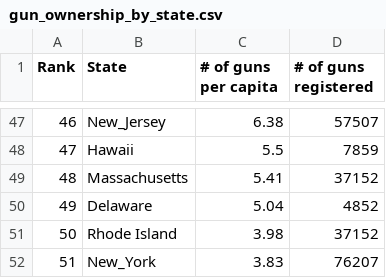
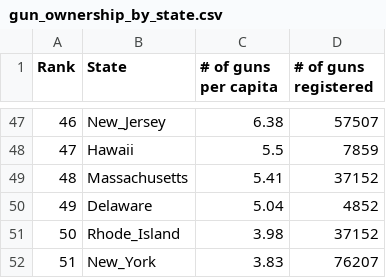
Before and after one commit to csadlo/GunOwnersAndCrime, a CSV file: Raw_Data/gun_ownership_by_state.csv, drawn as a sheet; only a part is shown, gaps mark what is left out.

Commit message:
Data is now ready for processing!
Joined the dataframes of gun ownership and crime. Fixed a typo
in the gun_ownership_by_state.csv file.

```diff
--- a/Raw_Data/gun_ownership_by_state.csv
+++ b/Raw_Data/gun_ownership_by_state.csv
@@ -50,3 +50,3 @@
 49,Delaware,5.04,4852
-50,Rhode Island,3.98,37152
+50,Rhode_Island,3.98,37152
 51,New_York,3.83,76207
```
Also changed, not shown: 1 other file.
